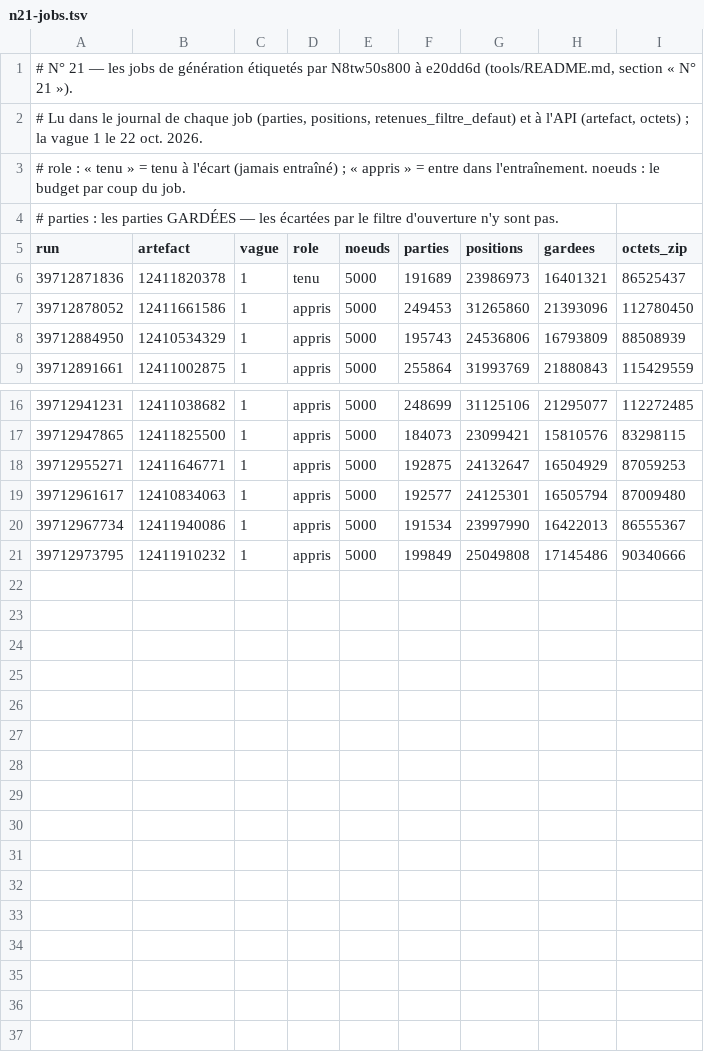
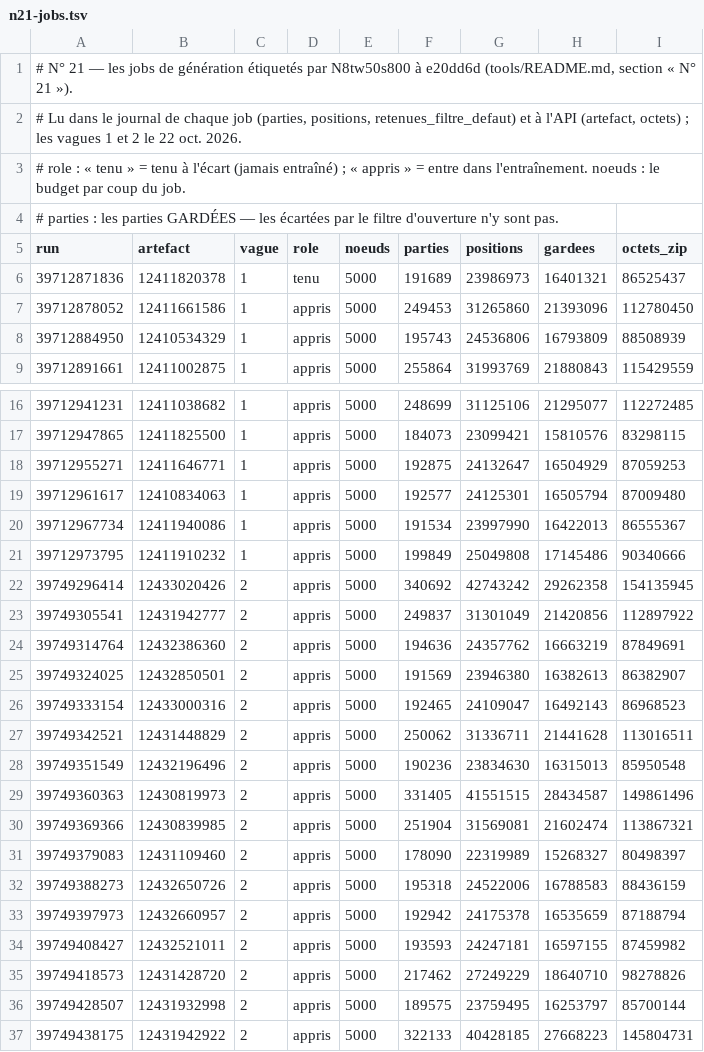
Before and after one commit to theodubus/chess, a TSV file: tools/n21-jobs.tsv, drawn as a sheet; only a part is shown, gaps mark what is left out.

```diff
--- a/tools/n21-jobs.tsv
+++ b/tools/n21-jobs.tsv
@@ -1,3 +1,3 @@
 # N° 21 — les jobs de génération étiquetés par N8tw50s800 à e20dd6d (tools/README.md, section « N° 21 »).
-# Lu dans le journal de chaque job (parties, positions, retenues_filtre_defaut) et à l'API (artefact, octets) ; la vague 1 le 22 oct. 2026.
+# Lu dans le journal de chaque job (parties, positions, retenues_filtre_defaut) et à l'API (artefact, octets) ; les vagues 1 et 2 le 22 oct. 2026.
 # role : « tenu » = tenu à l'écart (jamais entraîné) ; « appris » = entre dans l'entraînement. noeuds : le budget par coup du job.
@@ -21 +21,17 @@ run	artefact	vague	role	noeuds	parties	positions	gardees	octets_zip
 39712973795	12411910232	1	appris	5000	199849	25049808	17145486	90340666
+39749296414	12433020426	2	appris	5000	340692	42743242	29262358	154135945
+39749305541	12431942777	2	appris	5000	249837	31301049	21420856	112897922
+39749314764	12432386360	2	appris	5000	194636	24357762	16663219	87849691
+39749324025	12432850501	2	appris	5000	191569	23946380	16382613	86382907
+39749333154	12433000316	2	appris	5000	192465	24109047	16492143	86968523
+39749342521	12431448829	2	appris	5000	250062	31336711	21441628	113016511
+39749351549	12432196496	2	appris	5000	190236	23834630	16315013	85950548
+39749360363	12430819973	2	appris	5000	331405	41551515	28434587	149861496
+39749369366	12430839985	2	appris	5000	251904	31569081	21602474	113867321
+39749379083	12431109460	2	appris	5000	178090	22319989	15268327	80498397
+39749388273	12432650726	2	appris	5000	195318	24522006	16788583	88436159
+39749397973	12432660957	2	appris	5000	192942	24175378	16535659	87188794
+39749408427	12432521011	2	appris	5000	193593	24247181	16597155	87459982
+39749418573	12431428720	2	appris	5000	217462	27249229	18640710	98278826
+39749428507	12431932998	2	appris	5000	189575	23759495	16253797	85700144
+39749438175	12431942922	2	appris	5000	322133	40428185	27668223	145804731
```
Also changed, not shown: 1 other file.
